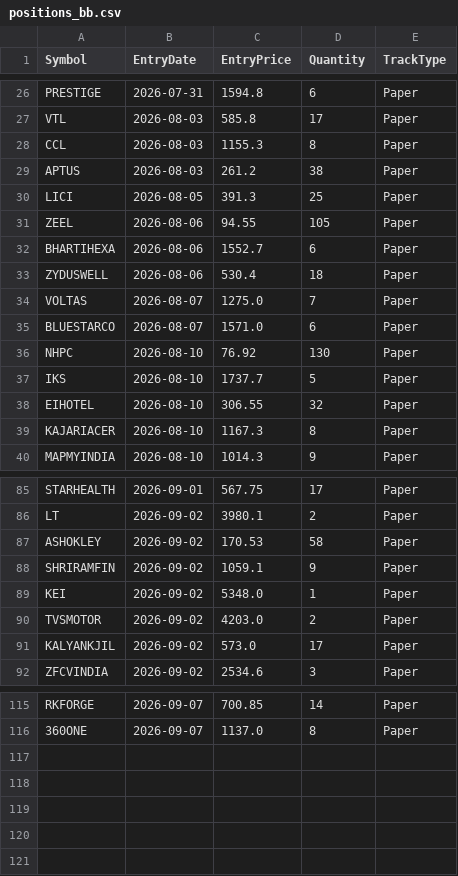
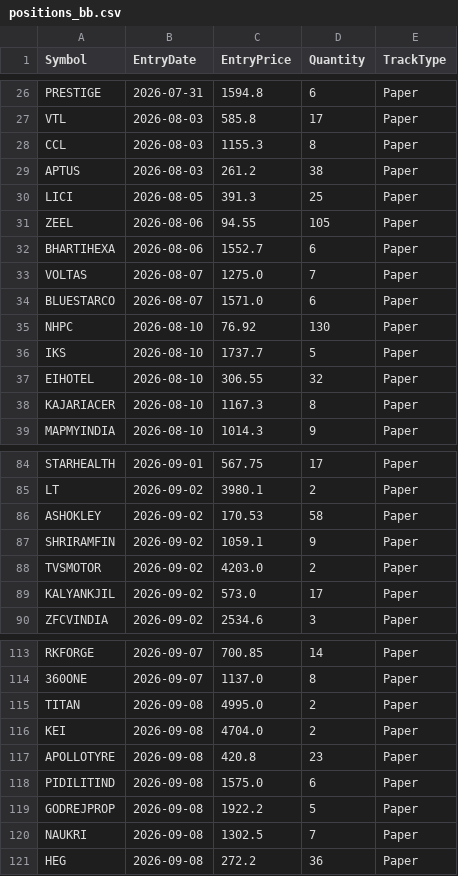
Before and after one commit to finnyrajmann/nse-bb-system, a CSV file: data/positions_bb.csv, drawn as a sheet; only a part is shown, gaps mark what is left out.

Commit message:
Auto-update — 2026-09-08

```diff
--- a/data/positions_bb.csv
+++ b/data/positions_bb.csv
@@ -32,3 +32,2 @@ ZEEL,2026-08-06,94.55,105,Paper
 BHARTIHEXA,2026-08-06,1552.7,6,Paper
-ZYDUSWELL,2026-08-06,530.4,18,Paper
 VOLTAS,2026-08-07,1275.0,7,Paper
@@ -88,3 +87,2 @@ ASHOKLEY,2026-09-02,170.53,58,Paper
 SHRIRAMFIN,2026-09-02,1059.1,9,Paper
-KEI,2026-09-02,5348.0,1,Paper
 TVSMOTOR,2026-09-02,4203.0,2,Paper
@@ -116 +114,8 @@ RKFORGE,2026-09-07,700.85,14,Paper
 360ONE,2026-09-07,1137.0,8,Paper
+TITAN,2026-09-08,4995.0,2,Paper
+KEI,2026-09-08,4704.0,2,Paper
+APOLLOTYRE,2026-09-08,420.8,23,Paper
+PIDILITIND,2026-09-08,1575.0,6,Paper
+GODREJPROP,2026-09-08,1922.2,5,Paper
+NAUKRI,2026-09-08,1302.5,7,Paper
+HEG,2026-09-08,272.2,36,Paper
```
